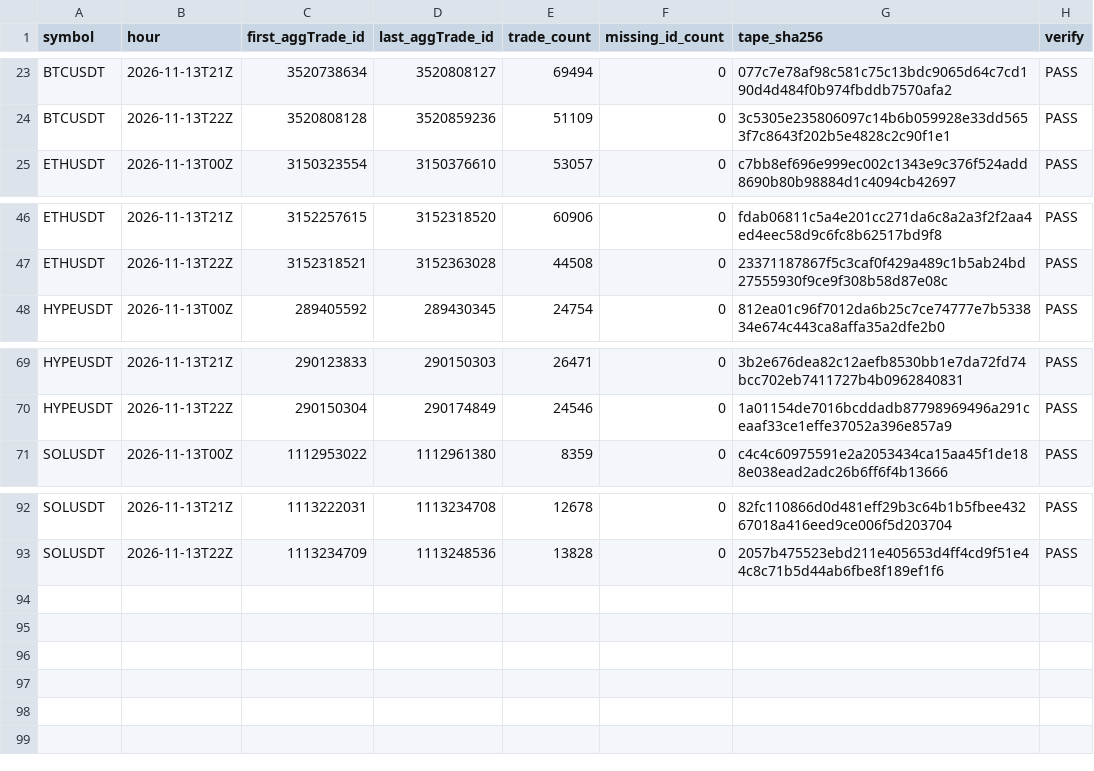
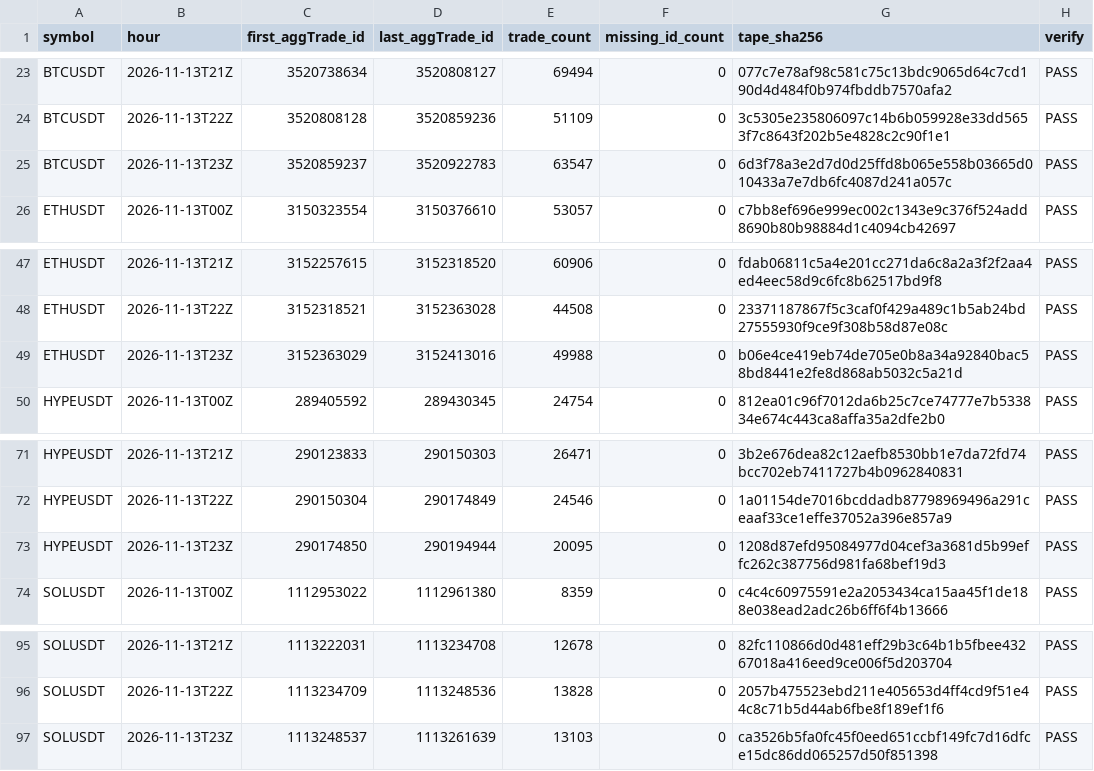
Before and after one commit to Niftie27/ralph-experiment-loop-lab, a CSV file: data-checks/2026-11-13.csv, drawn as a sheet; only a part is shown, gaps mark what is left out; the diff names each change by its address in the sheet, - before the commit and + after, or states it on an @@ line.

Commit message:
Update hourly data checks

```diff
--- a/data-checks/2026-11-13.csv
+++ b/data-checks/2026-11-13.csv
+row 25: BTCUSDT | 2026-11-13T23Z | 3520859237 | 3520922783 | 63547 | 0 | 6d3f78a3e2d7d0d25ffd8b065e558b03665d010433a7e7db6fc4087d241a057c | PASS
+row 49: ETHUSDT | 2026-11-13T23Z | 3152363029 | 3152413016 | 49988 | 0 | b06e4ce419eb74de705e0b8a34a92840bac58bd8441e2fe8d868ab5032c5a21d | PASS
+row 73: HYPEUSDT | 2026-11-13T23Z | 290174850 | 290194944 | 20095 | 0 | 1208d87efd95084977d04cef3a3681d5b99effc262c387756d981fa68bef19d3 | PASS
+row 97: SOLUSDT | 2026-11-13T23Z | 1113248537 | 1113261639 | 13103 | 0 | ca3526b5fa0fc45f0eed651ccbf149fc7d16dfce15dc86dd065257d50f851398 | PASS
```
Also changed, not shown: 1 other file.
